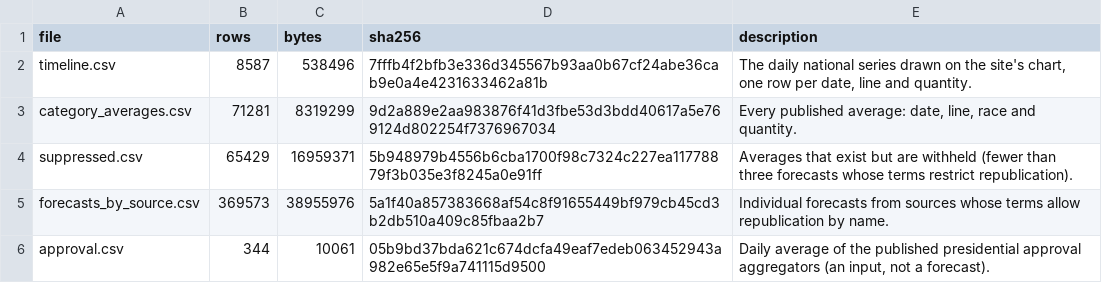
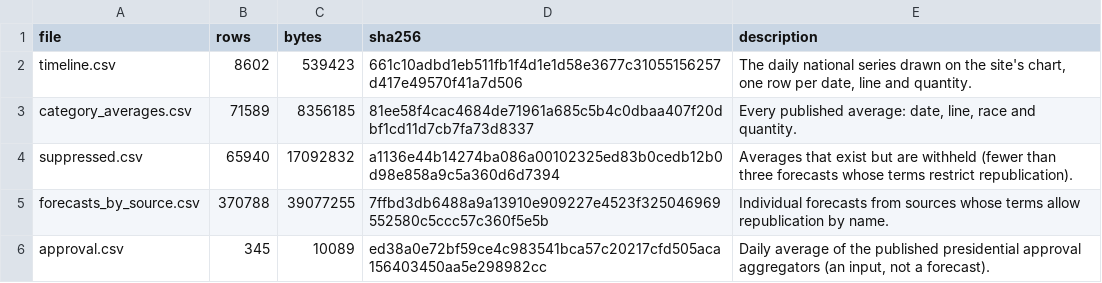
Before and after one commit to kevin-deluca-polisci/KD-website, a CSV file: forecast/archive/2026/files.csv, drawn as a sheet.

```diff
--- a/forecast/archive/2026/files.csv
+++ b/forecast/archive/2026/files.csv
@@ -1,6 +1,6 @@
 file,rows,bytes,sha256,description
-timeline.csv,8587,538496,7fffb4f2bfb3e336d345567b93aa0b67cf24abe36cab9e0a4e4231633462a81b,"The daily national series drawn on the site's chart, one row per date, line and quantity."
-category_averages.csv,71281,8319299,9d2a889e2aa983876f41d3fbe53d3bdd40617a5e769124d802254f7376967034,"Every published average: date, line, race and quantity."
-suppressed.csv,65429,16959371,5b948979b4556b6cba1700f98c7324c227ea11778879f3b035e3f8245a0e91ff,Averages that exist but are withheld (fewer than three forecasts whose terms restrict republication).
-forecasts_by_source.csv,369573,38955976,5a1f40a857383668af54c8f91655449bf979cb45cd3b2db510a409c85fbaa2b7,Individual forecasts from sources whose terms allow republication by name.
-approval.csv,344,10061,05b9bd37bda621c674dcfa49eaf7edeb063452943a982e65e5f9a741115d9500,"Daily average of the published presidential approval aggregators (an input, not a forecast)."
+timeline.csv,8602,539423,661c10adbd1eb511fb1f4d1e1d58e3677c31055156257d417e49570f41a7d506,"The daily national series drawn on the site's chart, one row per date, line and quantity."
+category_averages.csv,71589,8356185,81ee58f4cac4684de71961a685c5b4c0dbaa407f20dbf1cd11d7cb7fa73d8337,"Every published average: date, line, race and quantity."
+suppressed.csv,65940,17092832,a1136e44b14274ba086a00102325ed83b0cedb12b0d98e858a9c5a360d6d7394,Averages that exist but are withheld (fewer than three forecasts whose terms restrict republication).
+forecasts_by_source.csv,370788,39077255,7ffbd3db6488a9a13910e909227e4523f325046969552580c5ccc57c360f5e5b,Individual forecasts from sources whose terms allow republication by name.
+approval.csv,345,10089,ed38a0e72bf59ce4c983541bca57c20217cfd505aca156403450aa5e298982cc,"Daily average of the published presidential approval aggregators (an input, not a forecast)."
```
Also changed, not shown: forecast/archive/2026/approval.csv, forecast/archive/2026/timeline.csv, 16 other files.
